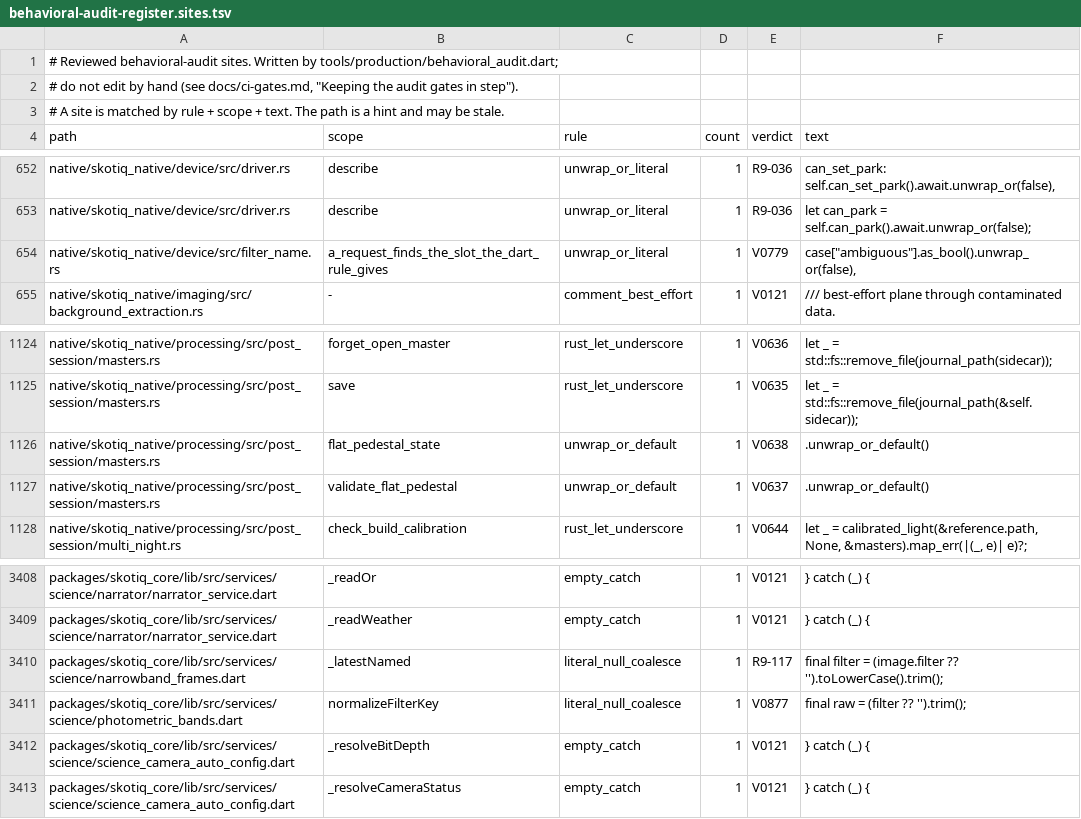
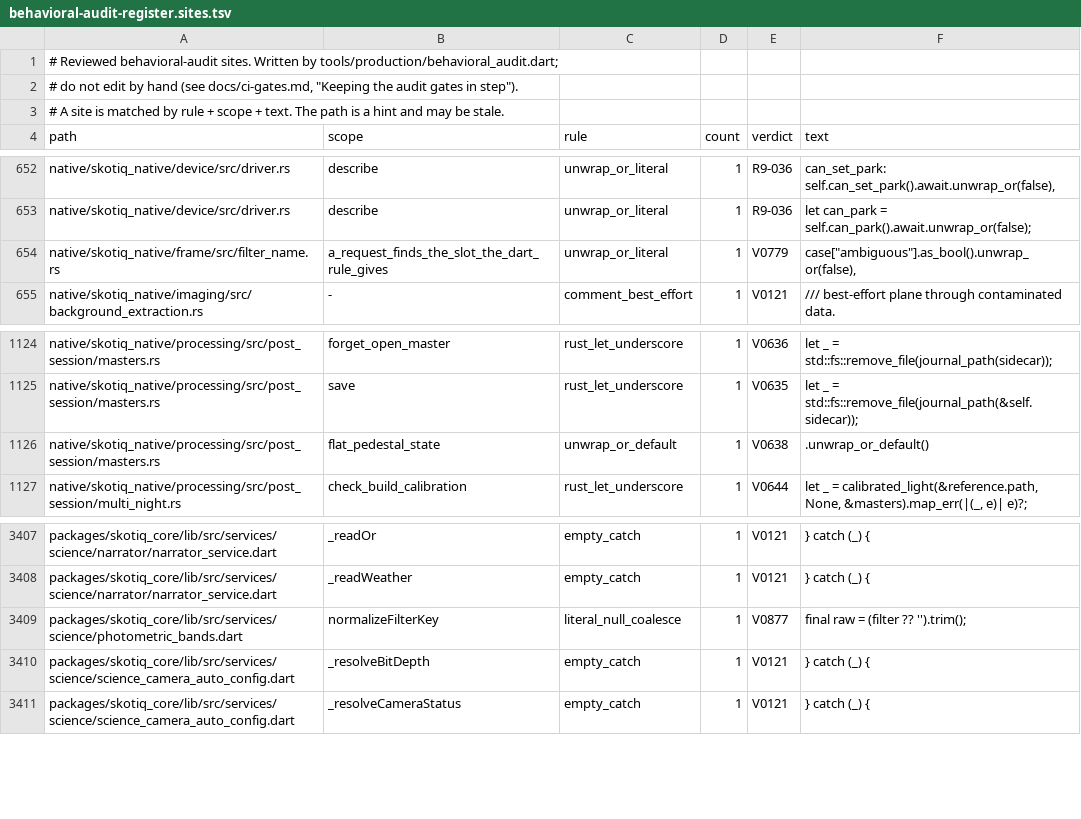
Before and after one commit to Scdouglas1999/Skotiq, a TSV file: docs/production-readiness/behavioral-audit-register.sites.tsv, drawn as a sheet; only a part is shown, gaps mark what is left out.

Commit message:
Sync audit gate inputs after the frame vocabulary merge

```diff
--- a/docs/production-readiness/behavioral-audit-register.sites.tsv
+++ b/docs/production-readiness/behavioral-audit-register.sites.tsv
@@ -653,3 +653,3 @@ native/skotiq_native/device/src/driver.rs	describe	unwrap_or_literal	1	R9-036	ca
 native/skotiq_native/device/src/driver.rs	describe	unwrap_or_literal	1	R9-036	let can_park = self.can_park().await.unwrap_or(false);
-native/skotiq_native/device/src/filter_name.rs	a_request_finds_the_slot_the_dart_rule_gives	unwrap_or_literal	1	V0779	case["ambiguous"].as_bool().unwrap_or(false),
+native/skotiq_native/frame/src/filter_name.rs	a_request_finds_the_slot_the_dart_rule_gives	unwrap_or_literal	1	V0779	case["ambiguous"].as_bool().unwrap_or(false),
 native/skotiq_native/imaging/src/background_extraction.rs	-	comment_best_effort	1	V0121	/// best-effort plane through contaminated data.
@@ -1126,3 +1126,2 @@ native/skotiq_native/processing/src/post_session/masters.rs	save	rust_let_unders
 native/skotiq_native/processing/src/post_session/masters.rs	flat_pedestal_state	unwrap_or_default	1	V0638	.unwrap_or_default()
-native/skotiq_native/processing/src/post_session/masters.rs	validate_flat_pedestal	unwrap_or_default	1	V0637	.unwrap_or_default()
 native/skotiq_native/processing/src/post_session/multi_night.rs	check_build_calibration	rust_let_underscore	1	V0644	let _ = calibrated_light(&reference.path, None, &masters).map_err(|(_, e)| e)?;
@@ -3409,3 +3408,2 @@ packages/skotiq_core/lib/src/services/science/narrator/narrator_service.dart	_re
 packages/skotiq_core/lib/src/services/science/narrator/narrator_service.dart	_readWeather	empty_catch	1	V0121	} catch (_) {
-packages/skotiq_core/lib/src/services/science/narrowband_frames.dart	_latestNamed	literal_null_coalesce	1	R9-117	final filter = (image.filter ?? '').toLowerCase().trim();
 packages/skotiq_core/lib/src/services/science/photometric_bands.dart	normalizeFilterKey	literal_null_coalesce	1	V0877	final raw = (filter ?? '').trim();
```
Also changed, not shown: 1 other file.
